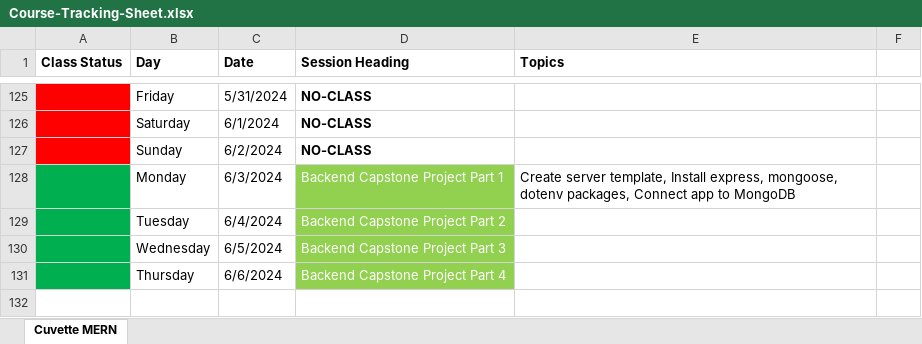
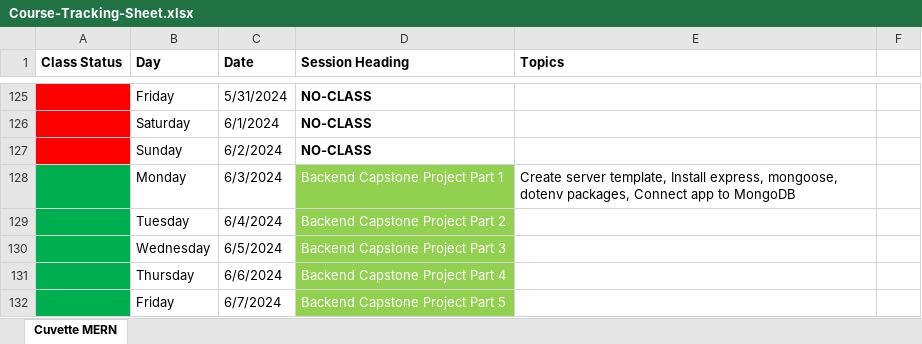
Before and after one commit to Govindrajewar/Cuvette-Mean-Stack, an Excel workbook: Course-Tracking-Sheet.xlsx, sheet Cuvette MERN, drawn as a sheet; only a part is shown, gaps mark what is left out; values as stored, in another font and other column widths than the file's, no borders; the diff names each change by its address in the sheet, - before the commit and + after, or states it on an @@ line.

Commit message:
Excel Sheet Update

```diff
--- a/Course-Tracking-Sheet.xlsx (sheet Cuvette MERN)
+++ b/Course-Tracking-Sheet.xlsx (sheet Cuvette MERN)
+row 132:  | Friday | 6/7/2024 | Backend Capstone Project Part 5
```
